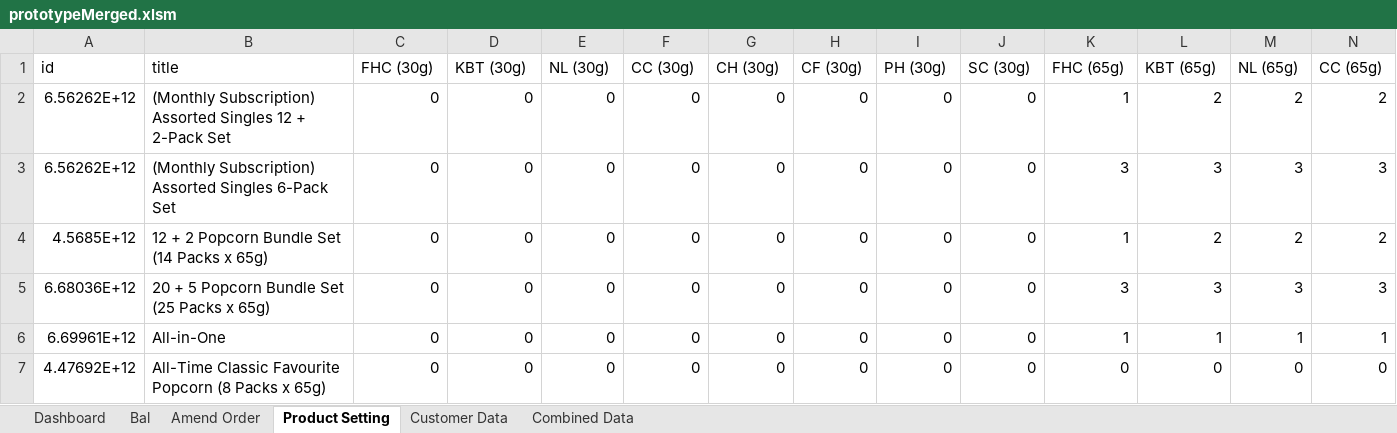
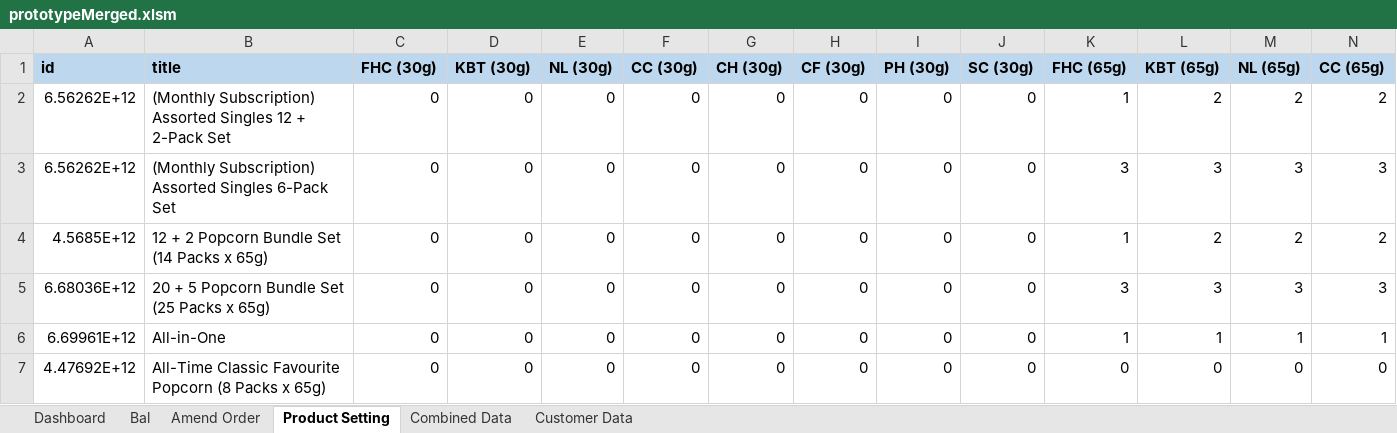
Before and after one commit to TKG-IT-team/Inventory-System, an Excel workbook: prototypeMerged.xlsm, sheet Product Setting, drawn as a sheet; only a part is shown; values as stored, in another font and other column widths than the file's, no borders; the diff covers the shown part only; the diff names each change by its address in the sheet, - before the commit and + after, or states it on an @@ line.

```diff
--- a/prototypeMerged.xlsm (sheet Product Setting)
+++ b/prototypeMerged.xlsm (sheet Product Setting)
@@ sheet tab order changed: Dashboard | Bal | Amend Order | Product Setting | Combined Data | Customer Data @@
@@ A1:N1 fill: none → #BDD7EE, bold: off → on @@
```
Also changed, not shown: cell formats elsewhere in this sheet, sheet Dashboard, sheet Amend Order, sheet Bal, sheet Customer Data, hidden cells, charts or pictures.
